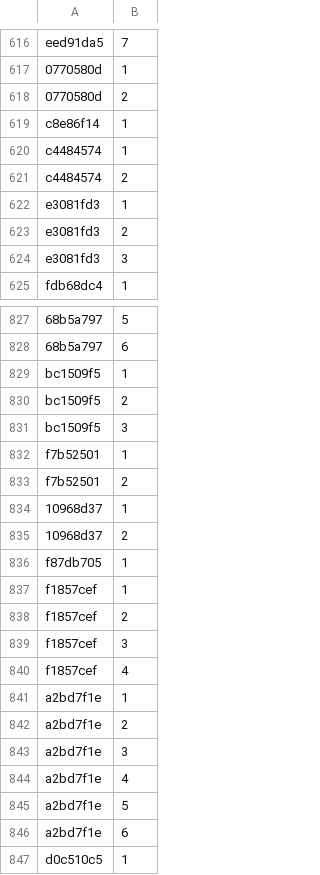
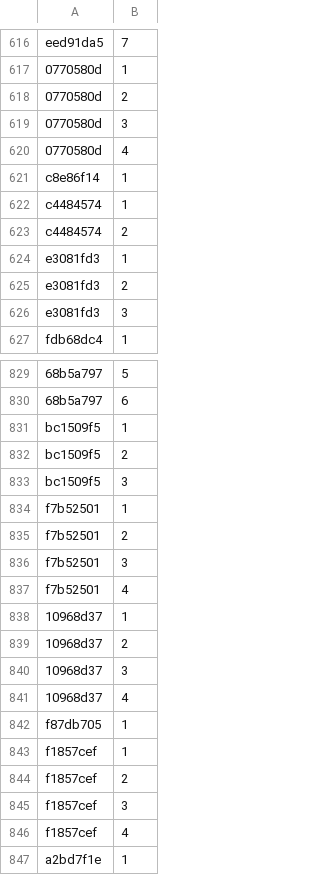
Before and after one commit to Lockpickers-United/lpu-belt-explorer, a CSV file: media.csv, drawn as a sheet; only a part is shown, gaps mark what is left out; the shorter side is filled out with more unchanged rows; the diff names each change by its address in the sheet, - before the commit and + after, or states it on an @@ line.

```diff
--- a/media.csv
+++ b/media.csv
+row 619: 0770580d | 3
+row 620: 0770580d | 4
+row 836: f7b52501 | 3
+row 837: f7b52501 | 4
+row 840: 10968d37 | 3
+row 841: 10968d37 | 4
```
Also changed, not shown: data.csv, 4 other files.
